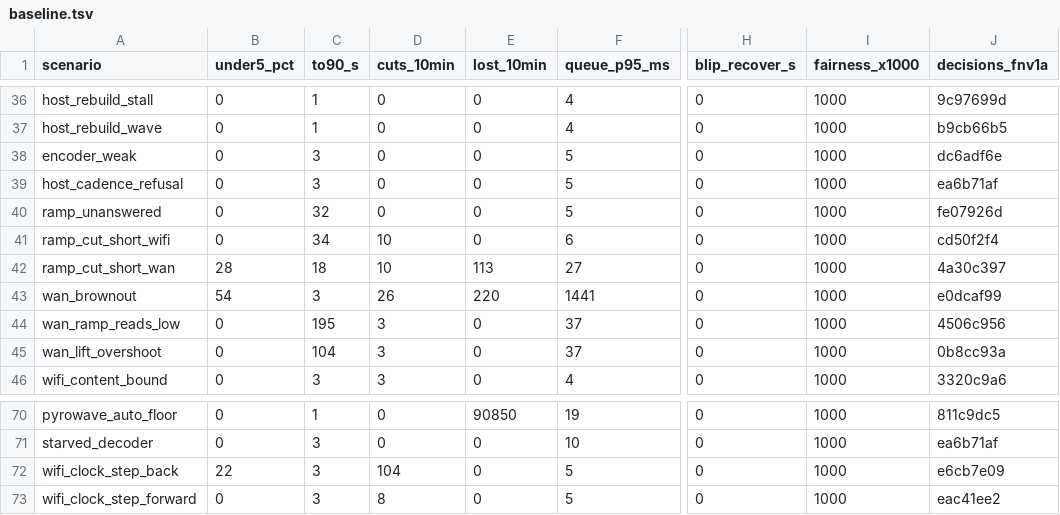
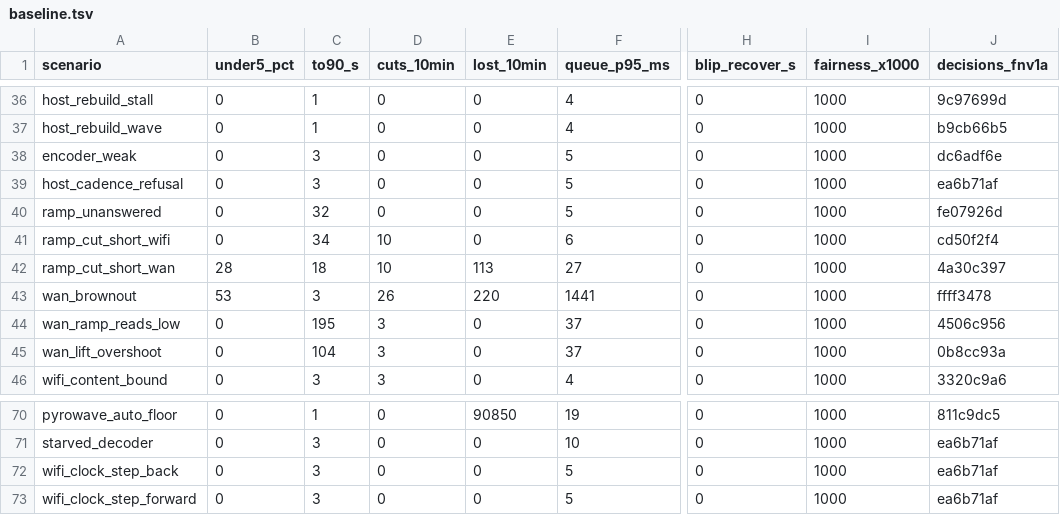
Before and after one commit to doopyelephant/Punktfunk-mt8186, a TSV file: crates/core/punktfunk-core/src/abr/sim/baseline.tsv, drawn as a sheet; only a part is shown, gaps mark what is left out; the diff names each change by its address in the sheet, - before the commit and + after, or states it on an @@ line.

```diff
--- a/crates/core/punktfunk-core/src/abr/sim/baseline.tsv
+++ b/crates/core/punktfunk-core/src/abr/sim/baseline.tsv
-B43 (under5_pct): 54
+B43 (under5_pct): 53
-J43 (decisions_fnv1a): e0dcaf99
+J43 (decisions_fnv1a): ffff3478
-B72 (under5_pct): 22
+B72 (under5_pct): 0
-D72 (cuts_10min): 104
+D72 (cuts_10min): 0
-J72 (decisions_fnv1a): e6cb7e09
+J72 (decisions_fnv1a): ea6b71af
-D73 (cuts_10min): 8
+D73 (cuts_10min): 0
-J73 (decisions_fnv1a): eac41ee2
+J73 (decisions_fnv1a): ea6b71af
```
Also changed, not shown: 9 other files.
